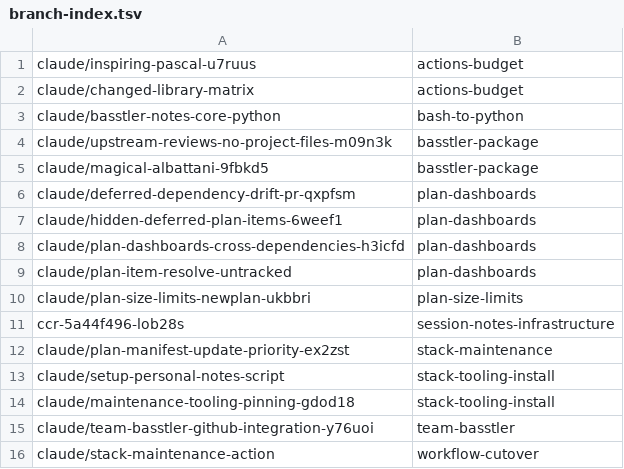
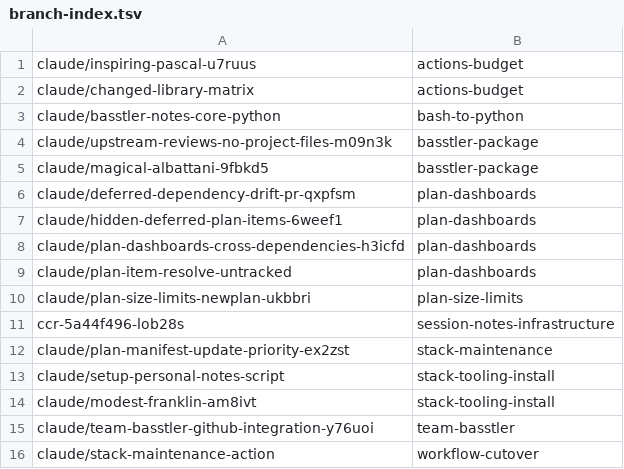
Before and after one commit to AbdelrhmanBassiouny/basstler, a TSV file: .claude/personal/plans/_generated/branch-index.tsv, drawn as a sheet.

Commit message:
Update plan manifest for stack-tooling-install

```diff
--- a/.claude/personal/plans/_generated/branch-index.tsv
+++ b/.claude/personal/plans/_generated/branch-index.tsv
@@ -13,3 +13,3 @@ claude/plan-manifest-update-priority-ex2zst	stack-maintenance
 claude/setup-personal-notes-script	stack-tooling-install
-claude/maintenance-tooling-pinning-gdod18	stack-tooling-install
+claude/modest-franklin-am8ivt	stack-tooling-install
 claude/team-basstler-github-integration-y76uoi	team-basstler
```
Also changed, not shown: 1 other file.
